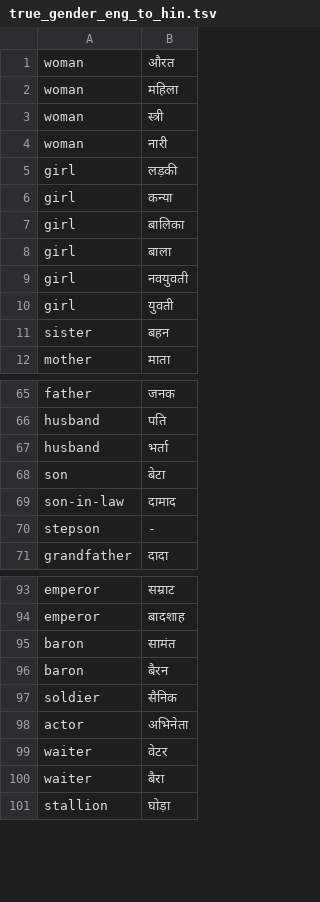
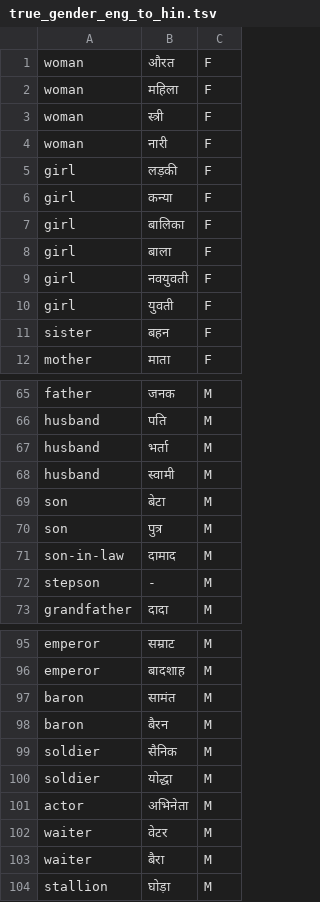
Before and after one commit to Akshayanti/Morphology-Project-NPFL120, a TSV file: sample/true_gender_eng_to_hin.tsv, drawn as a sheet; only a part is shown, gaps mark what is left out; the diff names each change by its address in the sheet, - before the commit and + after, or states it on an @@ line.

Commit message:
Processed source data for truth values

```diff
--- a/sample/true_gender_eng_to_hin.tsv
+++ b/sample/true_gender_eng_to_hin.tsv
+column C, rows 1-12: all F; rows 65-67: all M; row 69: M; rows 71-73: all M; rows 95-99: all M; rows 101-104: all M
+row 68: husband | स्वामी | M
+row 70: son | पुत्र | M
+row 100: soldier | योद्धा | M
```
Also changed, not shown: 6 other files.
